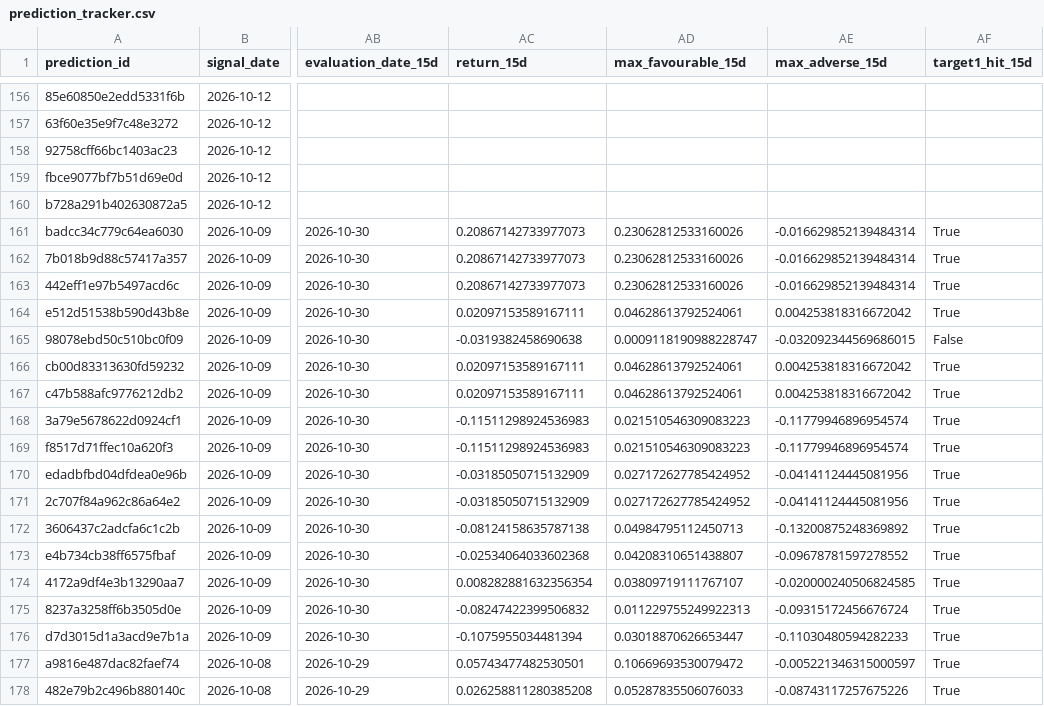
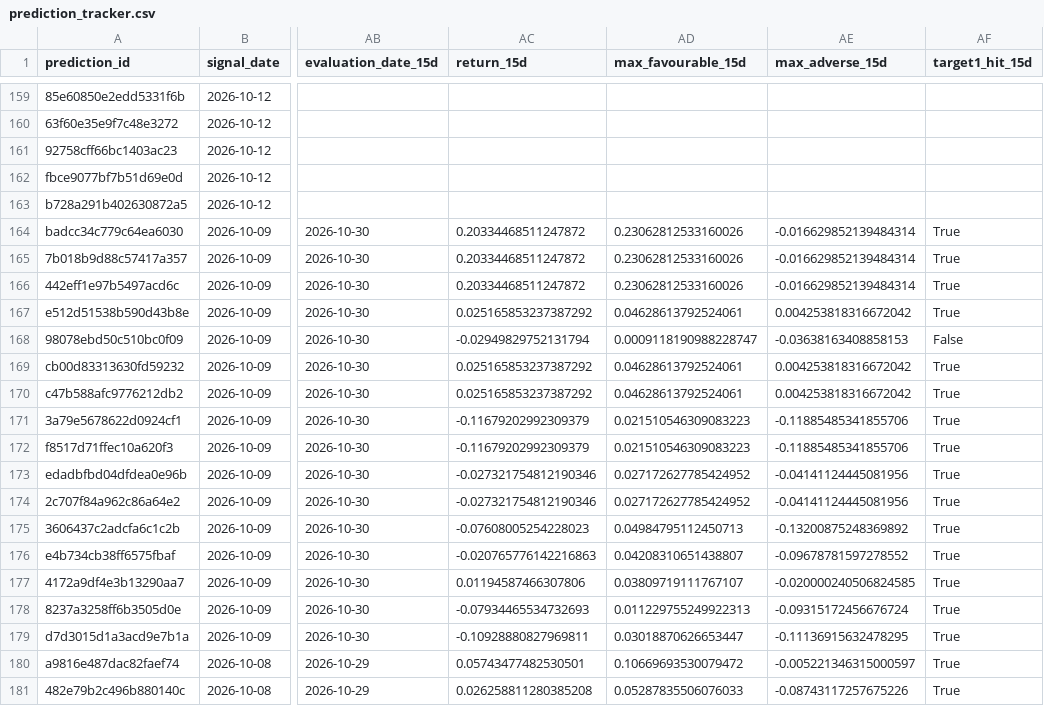
Before and after one commit to rk93/stocks-ai-analyzer, a CSV file: data/prediction_tracker.csv, drawn as a sheet; only a part is shown, gaps mark what is left out; addresses are those after the commit; the diff covers the shown part only; the diff names each change by its address in the sheet, - before the commit and + after, or states it on an @@ line.

```diff
--- a/data/prediction_tracker.csv
+++ b/data/prediction_tracker.csv
-AC164:AC166 (return_15d): 0.20867142733977073
+AC164:AC166 (return_15d): 0.20334468511247872
-AC167 (return_15d): 0.02097153589167111
+AC167 (return_15d): 0.025165853237387292
-AC168 (return_15d): -0.0319382458690638
+AC168 (return_15d): -0.02949829752131794
-AE168 (max_adverse_15d): -0.032092344569686015
+AE168 (max_adverse_15d): -0.03638163408858153
-AC169:AC170 (return_15d): 0.02097153589167111
+AC169:AC170 (return_15d): 0.025165853237387292
-AC171:AC172 (return_15d): -0.11511298924536983
+AC171:AC172 (return_15d): -0.11679202992309379
-AE171:AE172 (max_adverse_15d): -0.11779946896954574
+AE171:AE172 (max_adverse_15d): -0.11885485341855706
-AC173:AC174 (return_15d): -0.03185050715132909
+AC173:AC174 (return_15d): -0.027321754812190346
-AC175 (return_15d): -0.08124158635787138
+AC175 (return_15d): -0.07608005254228023
-AC176 (return_15d): -0.02534064033602368
+AC176 (return_15d): -0.020765776142216863
-AC177 (return_15d): 0.008282881632356354
+AC177 (return_15d): 0.01194587466307806
-AC178 (return_15d): -0.08247422399506832
+AC178 (return_15d): -0.07934465534732693
-AC179 (return_15d): -0.1075955034481394
+AC179 (return_15d): -0.10928880827969811
-AE179 (max_adverse_15d): -0.11030480594282233
+AE179 (max_adverse_15d): -0.11136915632478295
```
Also changed, not shown: 3 added rows and 43 edited cells elsewhere in this file, data/confluence_latest.csv, data/day_opportunities_latest.csv, 15 other files.
